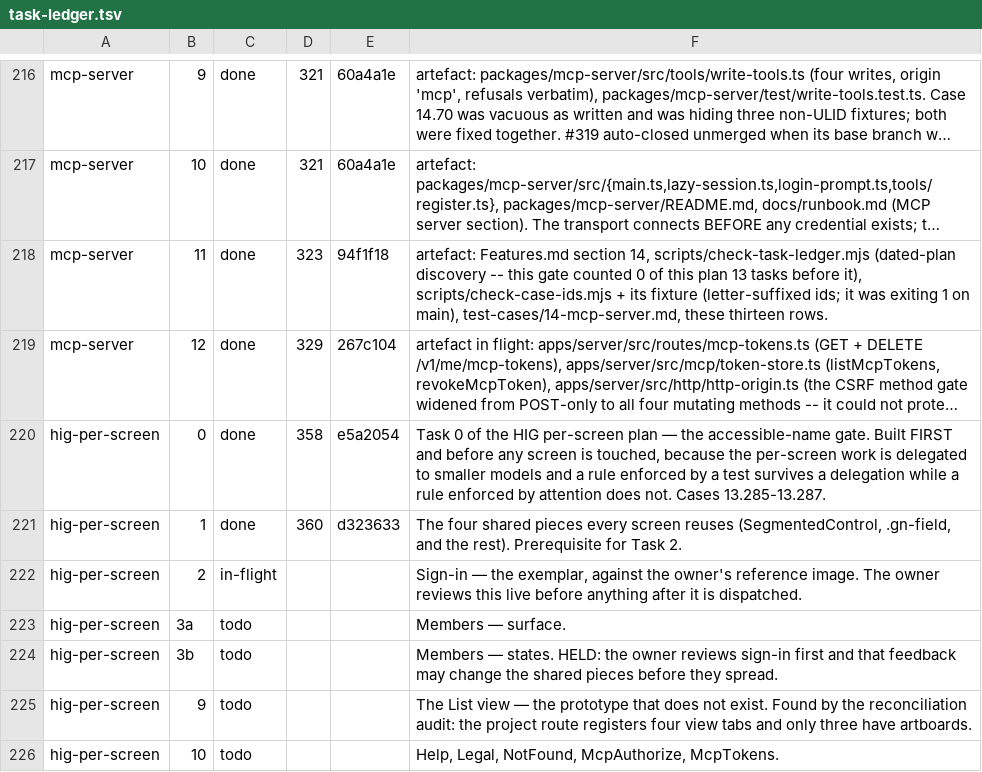
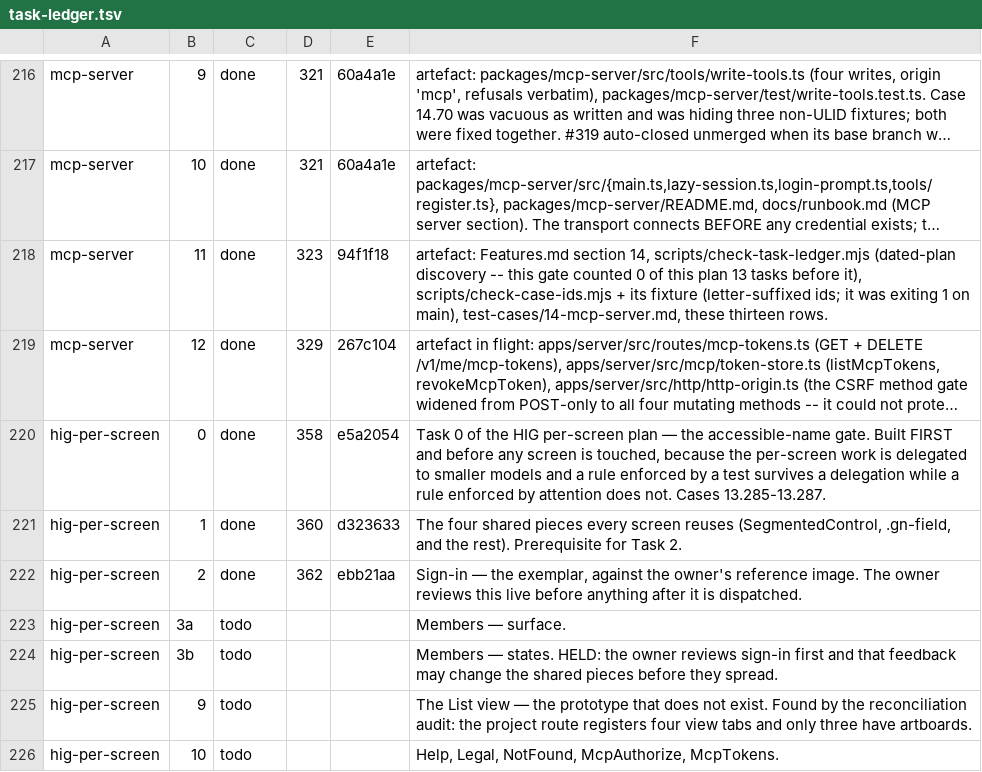
Before and after one commit to bkirosangma/gisik-nokma, a TSV file: docs/lanes/task-ledger.tsv, drawn as a sheet; only a part is shown, gaps mark what is left out; long unchanged cells end in ….

```diff
--- a/docs/lanes/task-ledger.tsv
+++ b/docs/lanes/task-ledger.tsv
@@ -221,3 +221,3 @@ hig-per-screen	0	done	358	e5a2054	Task 0 of the HIG per-screen plan — the acce
 hig-per-screen	1	done	360	d323633	The four shared pieces every screen reuses (SegmentedControl, .gn-field, and the rest). Prerequisite for Task 2.
-hig-per-screen	2	in-flight			Sign-in — the exemplar, against the owner's reference image. The owner reviews this live before anything after it is dispatched.
+hig-per-screen	2	done	362	ebb21aa	Sign-in — the exemplar, against the owner's reference image. The owner reviews this live before anything after it is dispatched.
 hig-per-screen	3a	todo			Members — surface.
```
Also changed, not shown: 1 other file.
